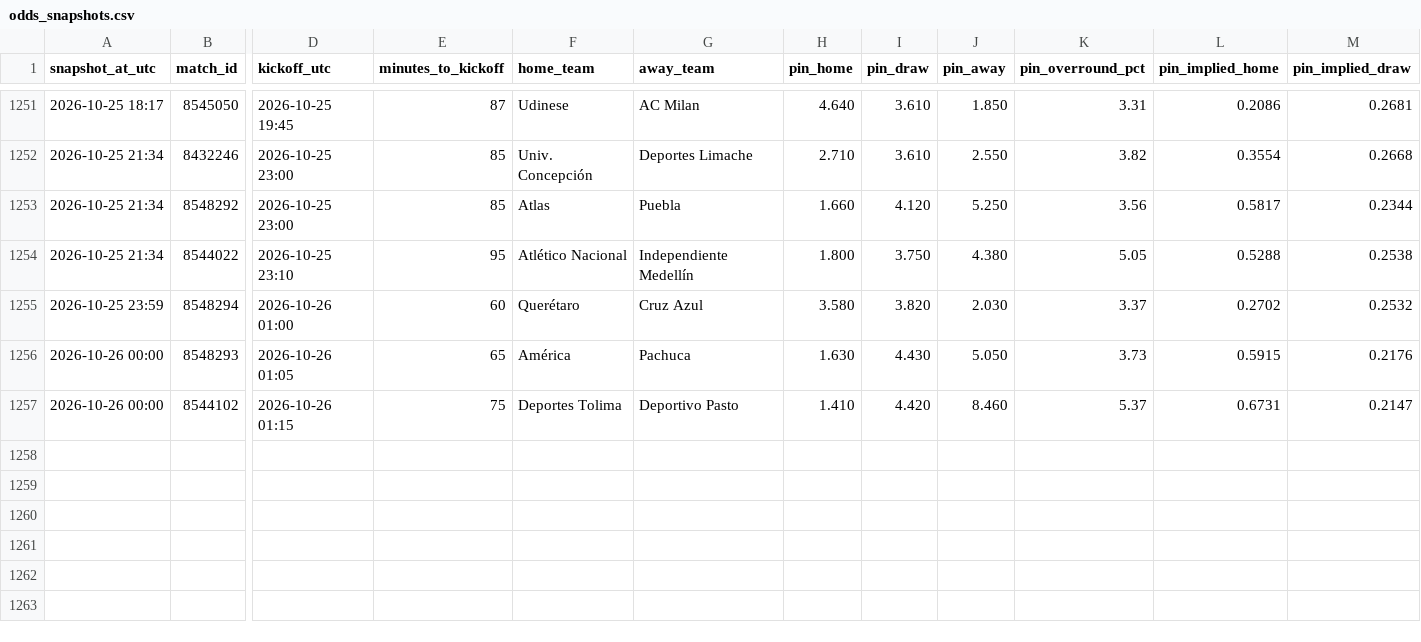
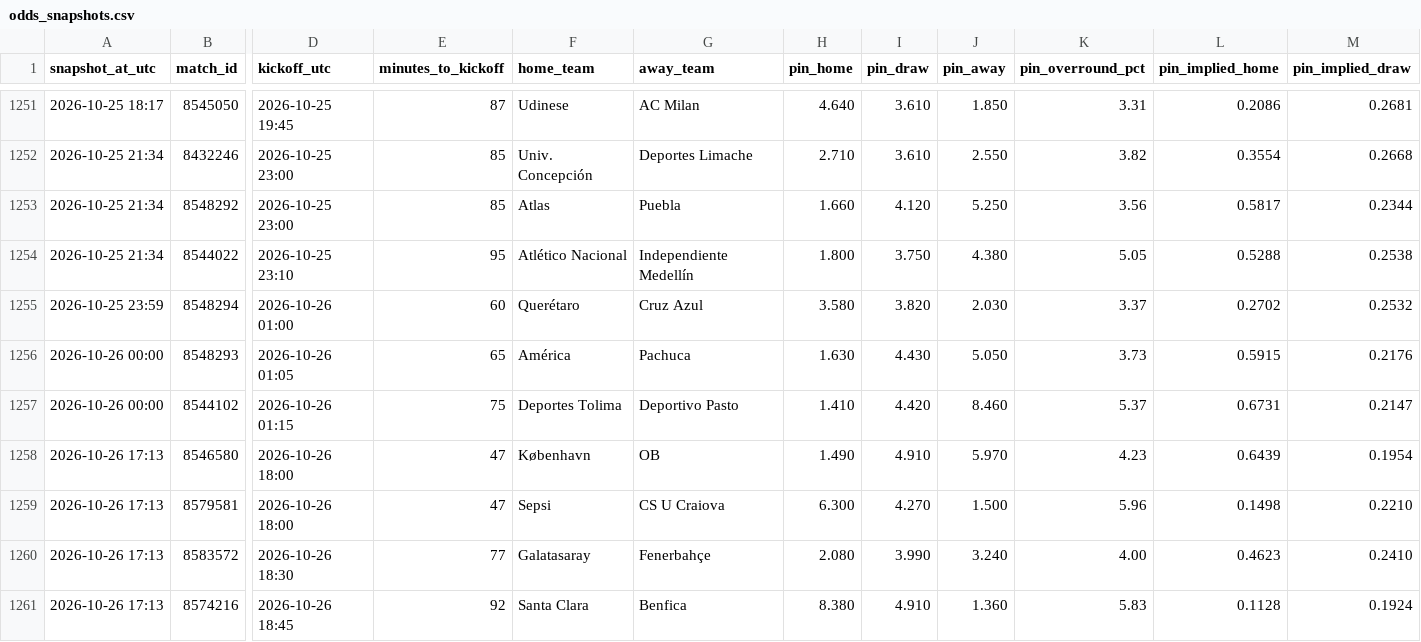
Before and after one commit to Bggantchev/betting-system, a CSV file: odds_snapshots.csv, drawn as a sheet; only a part is shown, gaps mark what is left out; rows hold the shown columns only; the diff names each change by its address in the sheet, - before the commit and + after, or states it on an @@ line.

```diff
--- a/odds_snapshots.csv
+++ b/odds_snapshots.csv
+row 1258: 2026-10-26 17:13 | 8546580 | 2026-10-26 18:00 | 47 | København | OB | 1.490 | 4.910 | 5.970 | 4.23 | 0.6439 | 0.1954
+row 1259: 2026-10-26 17:13 | 8579581 | 2026-10-26 18:00 | 47 | Sepsi | CS U Craiova | 6.300 | 4.270 | 1.500 | 5.96 | 0.1498 | 0.2210
+row 1260: 2026-10-26 17:13 | 8583572 | 2026-10-26 18:30 | 77 | Galatasaray | Fenerbahçe | 2.080 | 3.990 | 3.240 | 4.00 | 0.4623 | 0.2410
+row 1261: 2026-10-26 17:13 | 8574216 | 2026-10-26 18:45 | 92 | Santa Clara | Benfica | 8.380 | 4.910 | 1.360 | 5.83 | 0.1128 | 0.1924
```
